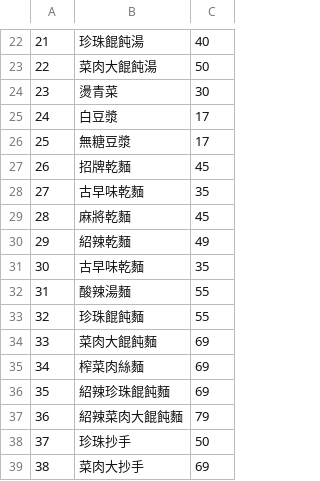
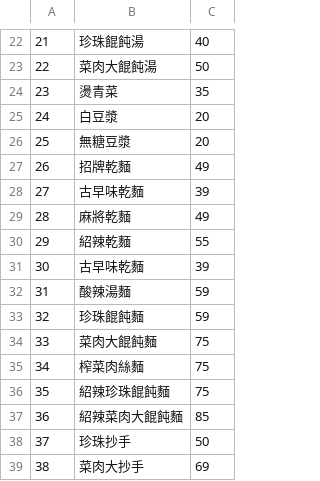
Before and after one commit to huuhou48/linebot_food, a CSV file: data/restaurant/八方雲集.csv, drawn as a sheet; only a part is shown, gaps mark what is left out; the diff covers the shown part only.

```diff
--- a/data/restaurant/八方雲集.csv
+++ b/data/restaurant/八方雲集.csv
@@ -23,16 +23,16 @@
 22,菜肉大餛飩湯,50
-23,燙青菜,30
-24,白豆漿,17
-25,無糖豆漿,17
-26,招牌乾麵,45
-27,古早味乾麵,35
-28,麻將乾麵,45
-29,紹辣乾麵,49
-30,古早味乾麵,35
-31,酸辣湯麵,55
-32,珍珠餛飩麵,55
-33,菜肉大餛飩麵,69
-34,榨菜肉絲麵,69
-35,紹辣珍珠餛飩麵,69
-36,紹辣菜肉大餛飩麵,79
+23,燙青菜,35
+24,白豆漿,20
+25,無糖豆漿,20
+26,招牌乾麵,49
+27,古早味乾麵,39
+28,麻將乾麵,49
+29,紹辣乾麵,55
+30,古早味乾麵,39
+31,酸辣湯麵,59
+32,珍珠餛飩麵,59
+33,菜肉大餛飩麵,75
+34,榨菜肉絲麵,75
+35,紹辣珍珠餛飩麵,75
+36,紹辣菜肉大餛飩麵,85
 37,珍珠抄手,50
```
Also changed, not shown: 15 edited cells elsewhere in this file.
